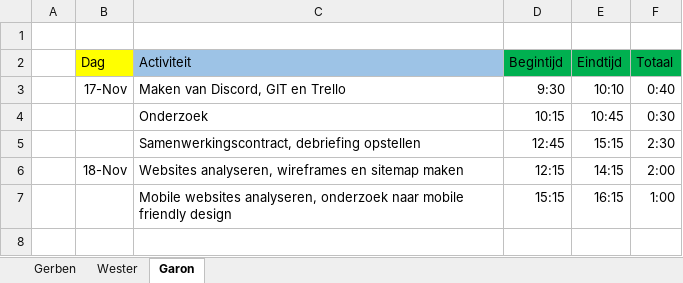
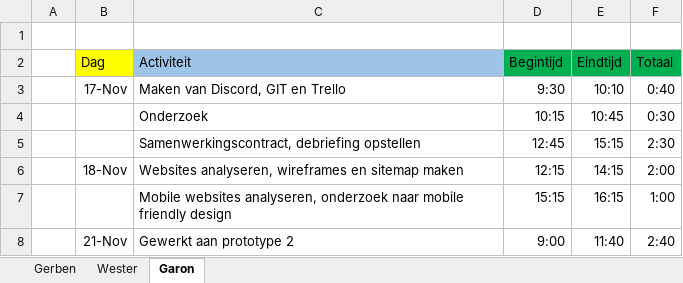
Before and after one commit to GerbenBol/WeBuilders, an Excel workbook: documentation/logboek/logboek.xlsx, sheet Garon, drawn as a sheet; values as stored, in another font and other column widths than the file's, no borders; the diff names each change by its address in the sheet, - before the commit and + after, or states it on an @@ line.

Commit message:
gitignore update, prototype 1, logboek

```diff
--- a/documentation/logboek/logboek.xlsx (sheet Garon)
+++ b/documentation/logboek/logboek.xlsx (sheet Garon)
+row 8:  | 21-Nov | Gewerkt aan prototype 2 | 9:00 | 11:40 | 2:40
```
Also changed, not shown: sheet Gerben, sheet Wester, 6 other files.
